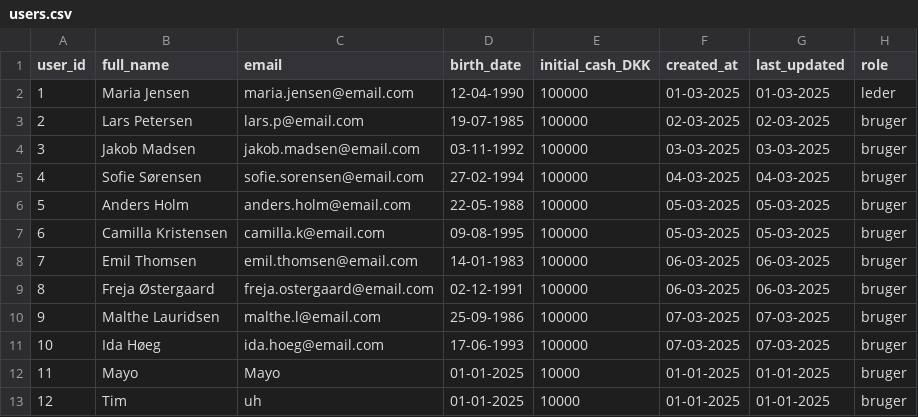
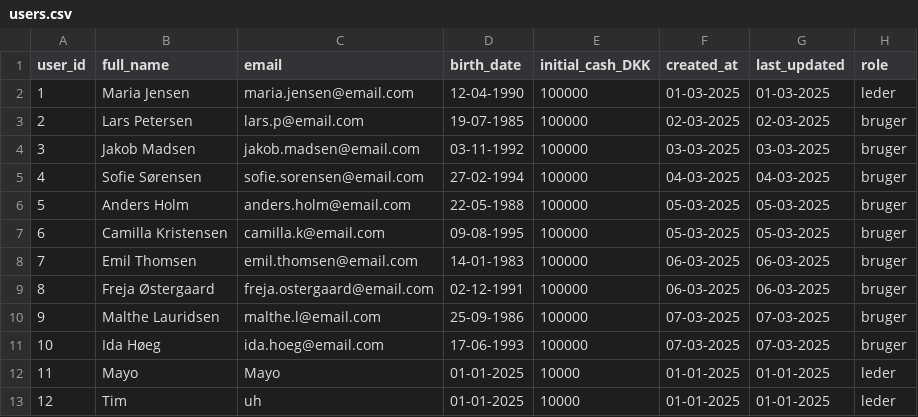
Before and after one commit to anth328/InvesteringsKlubben, a CSV file: users.csv, drawn as a sheet.

```diff
--- a/users.csv
+++ b/users.csv
@@ -11,3 +11,3 @@
 10;Ida Høeg;ida.hoeg@email.com;17-06-1993;100000;07-03-2025;07-03-2025;bruger
-11;Mayo;Mayo;01-01-2025;10000;01-01-2025;01-01-2025;bruger
-12;Tim;uh;01-01-2025;10000;01-01-2025;01-01-2025;bruger
+11;Mayo;Mayo;01-01-2025;10000;01-01-2025;01-01-2025;leder
+12;Tim;uh;01-01-2025;10000;01-01-2025;01-01-2025;leder
```
Also changed, not shown: transactions.csv, 4 other files.
